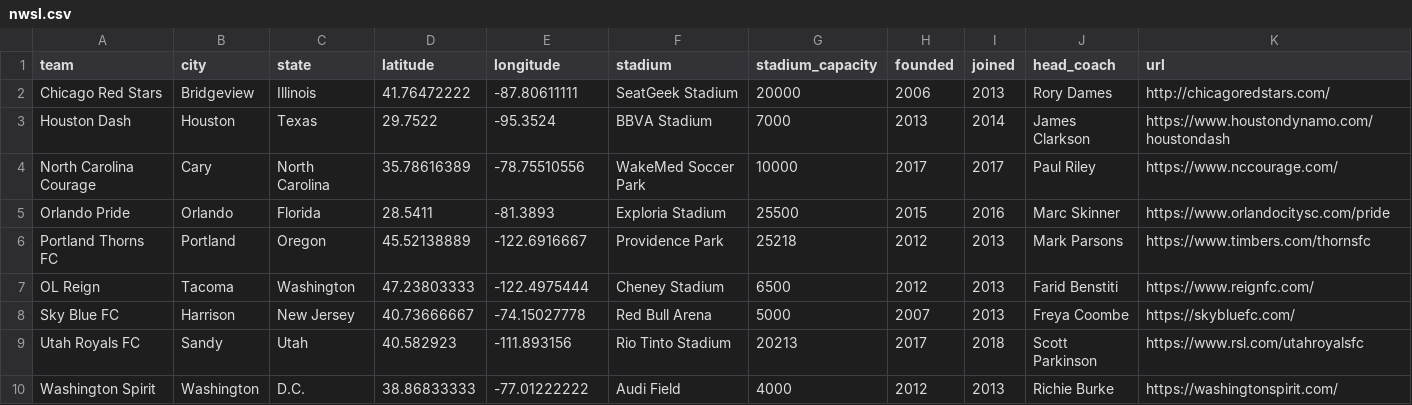
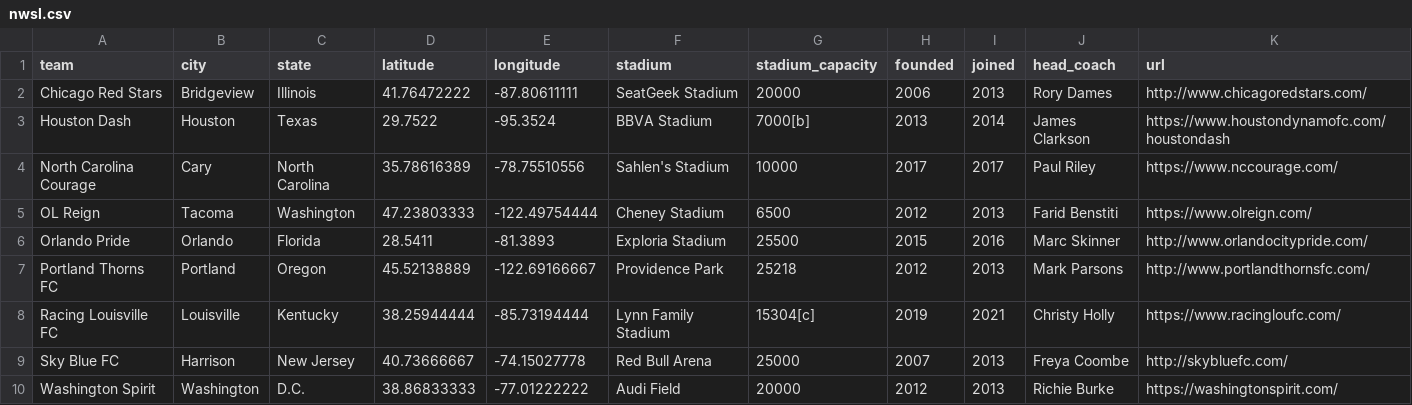
Before and after one commit to aaronrahman326/usa-soccer, a CSV file: nwsl.csv, drawn as a sheet.

Commit message:
NWSL Updates

```diff
--- a/nwsl.csv
+++ b/nwsl.csv
@@ -1,10 +1,10 @@
 team,city,state,latitude,longitude,stadium,stadium_capacity,founded,joined,head_coach,url
-Chicago Red Stars,Bridgeview,Illinois,41.76472222,-87.80611111,SeatGeek Stadium,20000,2006,2013,Rory Dames,http://chicagoredstars.com/
-Houston Dash,Houston,Texas,29.7522,-95.3524,BBVA Stadium,7000,2013,2014,James Clarkson,https://www.houstondynamo.com/houstondash
-North Carolina Courage,Cary,North Carolina,35.78616389,-78.75510556,WakeMed Soccer Park,10000,2017,2017,Paul Riley,https://www.nccourage.com/
-Orlando Pride,Orlando,Florida,28.5411,-81.3893,Exploria Stadium,25500,2015,2016,Marc Skinner,https://www.orlandocitysc.com/pride
-Portland Thorns FC,Portland,Oregon,45.52138889,-122.6916667,Providence Park,25218,2012,2013,Mark Parsons,https://www.timbers.com/thornsfc
-OL Reign,Tacoma,Washington,47.23803333,-122.4975444,Cheney Stadium,6500,2012,2013,Farid Benstiti,https://www.reignfc.com/
-Sky Blue FC,Harrison,New Jersey,40.73666667,-74.15027778,Red Bull Arena,5000,2007,2013,Freya Coombe,https://skybluefc.com/
-Utah Royals FC,Sandy,Utah,40.582923,-111.893156,Rio Tinto Stadium,20213,2017,2018,Scott Parkinson,https://www.rsl.com/utahroyalsfc
-Washington Spirit,Washington,D.C.,38.86833333,-77.01222222,Audi Field,4000,2012,2013,Richie Burke,https://washingtonspirit.com/
+Chicago Red Stars,Bridgeview,Illinois,41.76472222,-87.80611111,SeatGeek Stadium,20000,2006,2013,Rory Dames,http://www.chicagoredstars.com/
+Houston Dash,Houston,Texas,29.7522,-95.3524,BBVA Stadium,7000[b],2013,2014,James Clarkson,https://www.houstondynamofc.com/houstondash
+North Carolina Courage,Cary,North Carolina,35.78616389,-78.75510556,Sahlen's Stadium,10000,2017,2017,Paul Riley,https://www.nccourage.com/
+OL Reign,Tacoma,Washington,47.23803333,-122.49754444,Cheney Stadium,6500,2012,2013,Farid Benstiti,https://www.olreign.com/
+Orlando Pride,Orlando,Florida,28.5411,-81.3893,Exploria Stadium,25500,2015,2016,Marc Skinner,http://www.orlandocitypride.com/
+Portland Thorns FC,Portland,Oregon,45.52138889,-122.69166667,Providence Park,25218,2012,2013,Mark Parsons,http://www.portlandthornsfc.com/
+Racing Louisville FC,Louisville,Kentucky,38.25944444,-85.73194444,Lynn Family Stadium,15304[c],2019,2021,Christy Holly,https://www.racingloufc.com/
+Sky Blue FC,Harrison,New Jersey,40.73666667,-74.15027778,Red Bull Arena,25000,2007,2013,Freya Coombe,http://skybluefc.com/
+Washington Spirit,Washington,D.C.,38.86833333,-77.01222222,Audi Field,20000,2012,2013,Richie Burke,https://washingtonspirit.com/
```
